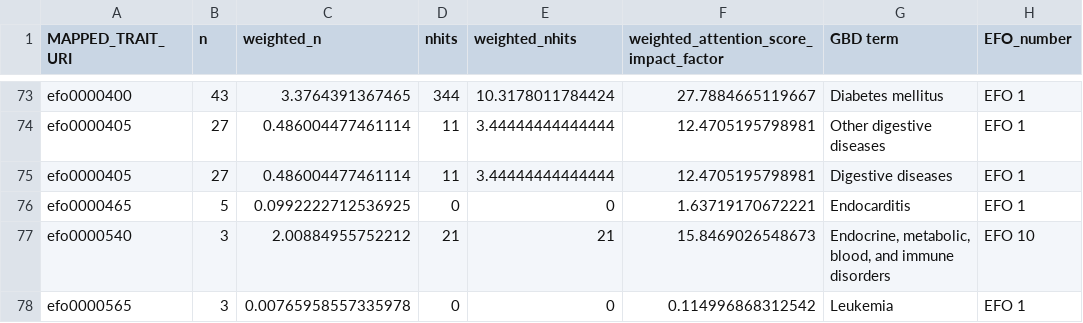
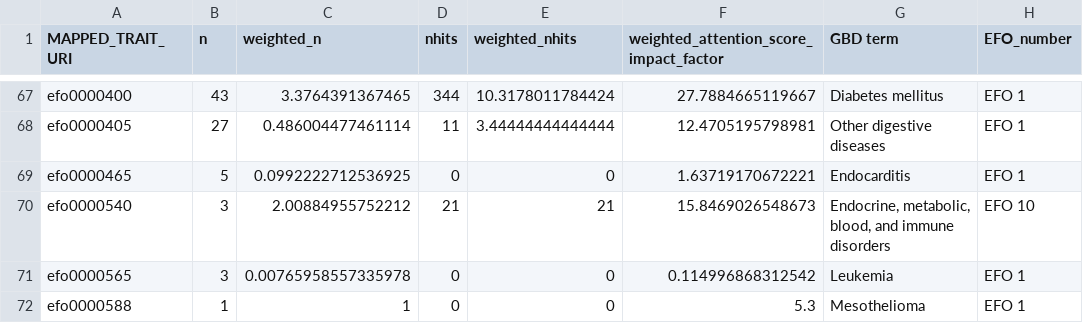
Before and after one commit to Rolayet/GWAS-GBD, a CSV file: matched_rows.csv, drawn as a sheet; only a part is shown, gaps mark what is left out; the shorter side is filled out with more unchanged rows; the diff covers the shown part only.

Commit message:
Add files via upload
attached file is the matched terms

```diff
--- a/matched_rows.csv
+++ b/matched_rows.csv
@@ -74,3 +68,2 @@
 "efo0000405",27,0.486004477461114,11,3.44444444444444,12.4705195798981,"Other digestive diseases","EFO 1"
-"efo0000405",27,0.486004477461114,11,3.44444444444444,12.4705195798981,"Digestive diseases","EFO 1"
 "efo0000465",5,0.0992222712536925,0,0,1.63719170672221,"Endocarditis","EFO 1"
```
Also changed, not shown: 18 removed rows elsewhere in this file.
